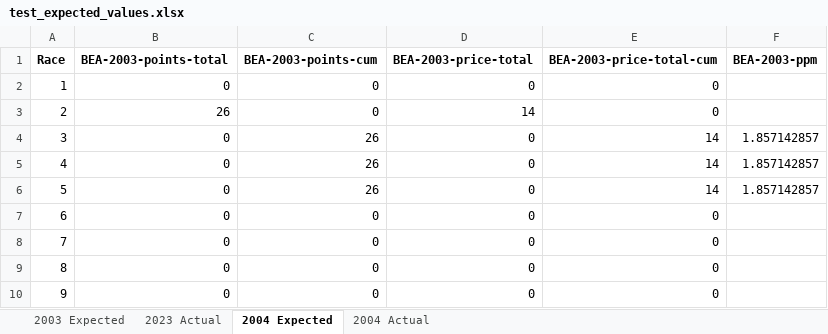
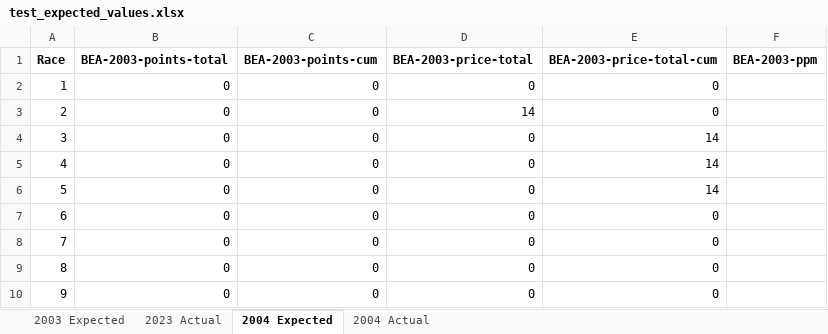
Before and after one commit to alexshepherd99/f1_fantasy, an Excel workbook: data/test_expected_values.xlsx, sheet 2004 Expected, drawn as a sheet; only a part is shown; values as stored, in another font and other column widths than the file's, no borders; the diff names each change by its address in the sheet, - before the commit and + after, or states it on an @@ line.

```diff
--- a/data/test_expected_values.xlsx (sheet 2004 Expected)
+++ b/data/test_expected_values.xlsx (sheet 2004 Expected)
-B3 (BEA-2003-points-total): 26
+B3 (BEA-2003-points-total): 0
-C4:C6 (BEA-2003-points-cum): 26
+C4:C6 (BEA-2003-points-cum): 0
-F4:F6 (BEA-2003-ppm): 1.857142857
+F4:F6 (BEA-2003-ppm): (empty)
```
Also changed, not shown: sheet 2004 Actual, 11 other files.
